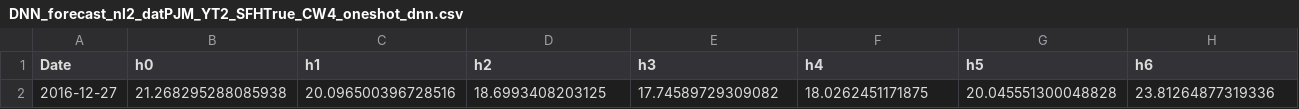
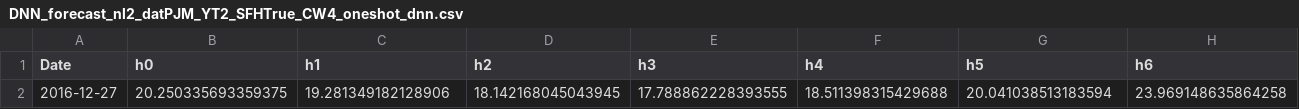
Before and after one commit to llinfeng/epftoolbox, a CSV file: forecasts_local/DNN_forecast_nl2_datPJM_YT2_SFHTrue_CW4_oneshot_dnn.csv, drawn as a sheet; only a part is shown; removed rows and columns are numbered as before the commit, all else as after; rows hold the shown columns only; the diff names each change by its address in the sheet, - before the commit and + after, or states it on an @@ line.

```diff
--- a/forecasts_local/DNN_forecast_nl2_datPJM_YT2_SFHTrue_CW4_oneshot_dnn.csv
+++ b/forecasts_local/DNN_forecast_nl2_datPJM_YT2_SFHTrue_CW4_oneshot_dnn.csv
-row 2: 2016-12-27 | 21.268295288085938 | 20.096500396728516 | 18.6993408203125 | 17.74589729309082 | 18.0262451171875 | 20.045551300048828 | 23.81264877319336
+row 2: 2016-12-27 | 20.250335693359375 | 19.281349182128906 | 18.142168045043945 | 17.788862228393555 | 18.511398315429688 | 20.041038513183594 | 23.969148635864258
```
Also changed, not shown: 3 other files.
